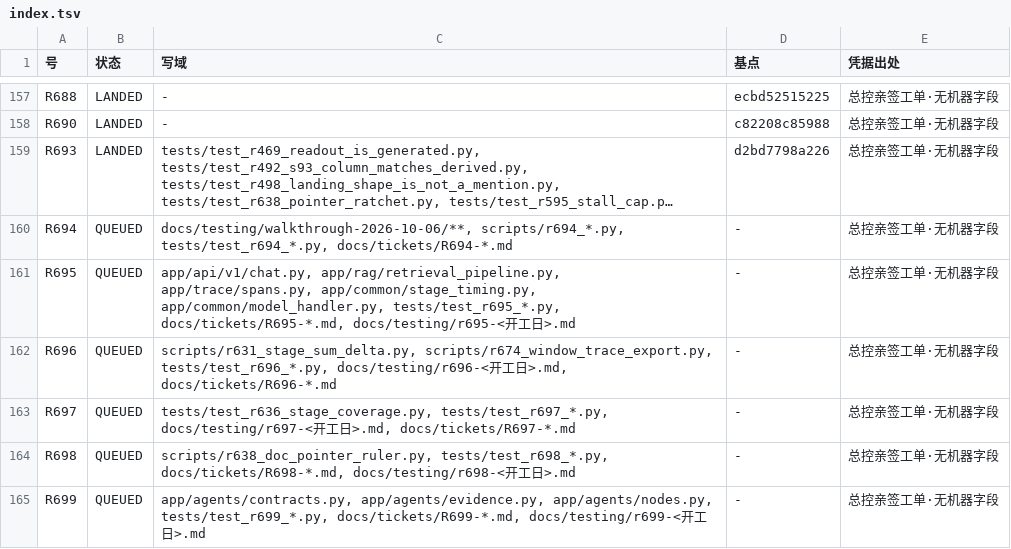
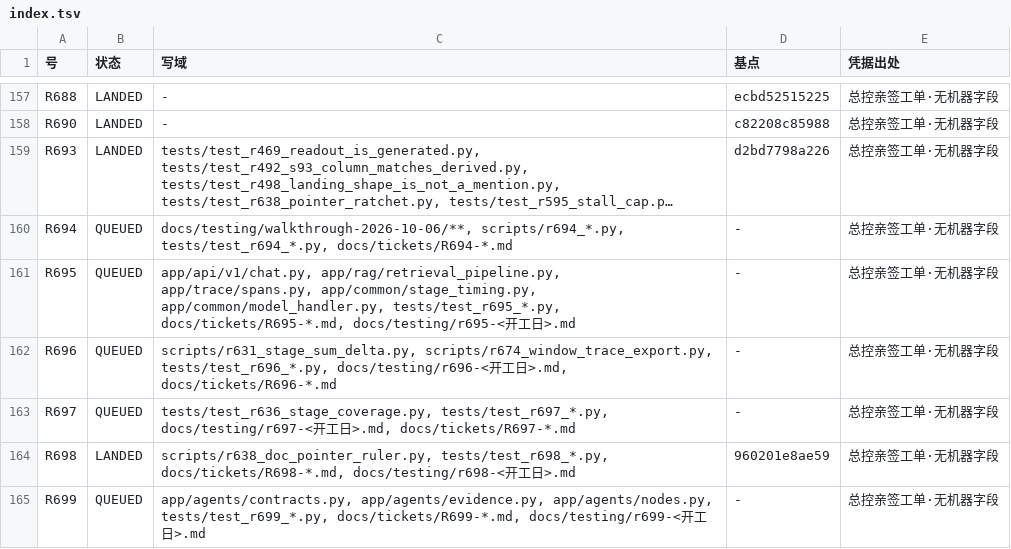
Before and after one commit to jfuyiugvuihj/enterprise-brain, a TSV file: docs/tickets/index.tsv, drawn as a sheet; only a part is shown, gaps mark what is left out; long unchanged cells end in ….

Commit message:
账（R698 并树后重生成索引）：R698 QUEUED→LANDED（基点见上一笔）

```diff
--- a/docs/tickets/index.tsv
+++ b/docs/tickets/index.tsv
@@ -163,3 +163,3 @@ R696	QUEUED	scripts/r631_stage_sum_delta.py, scripts/r674_window_trace_export.py
 R697	QUEUED	tests/test_r636_stage_coverage.py, tests/test_r697_*.py, docs/testing/r697-<开工日>.md, docs/tickets/R697-*.md	-	总控亲签工单·无机器字段
-R698	QUEUED	scripts/r638_doc_pointer_ruler.py, tests/test_r698_*.py, docs/tickets/R698-*.md, docs/testing/r698-<开工日>.md	-	总控亲签工单·无机器字段
+R698	LANDED	scripts/r638_doc_pointer_ruler.py, tests/test_r698_*.py, docs/tickets/R698-*.md, docs/testing/r698-<开工日>.md	960201e8ae59	总控亲签工单·无机器字段
 R699	QUEUED	app/agents/contracts.py, app/agents/evidence.py, app/agents/nodes.py, tests/test_r699_*.py, docs/tickets/R699-*.md, docs/testing/r699-<开工日>.md	-	总控亲签工单·无机器字段
```
